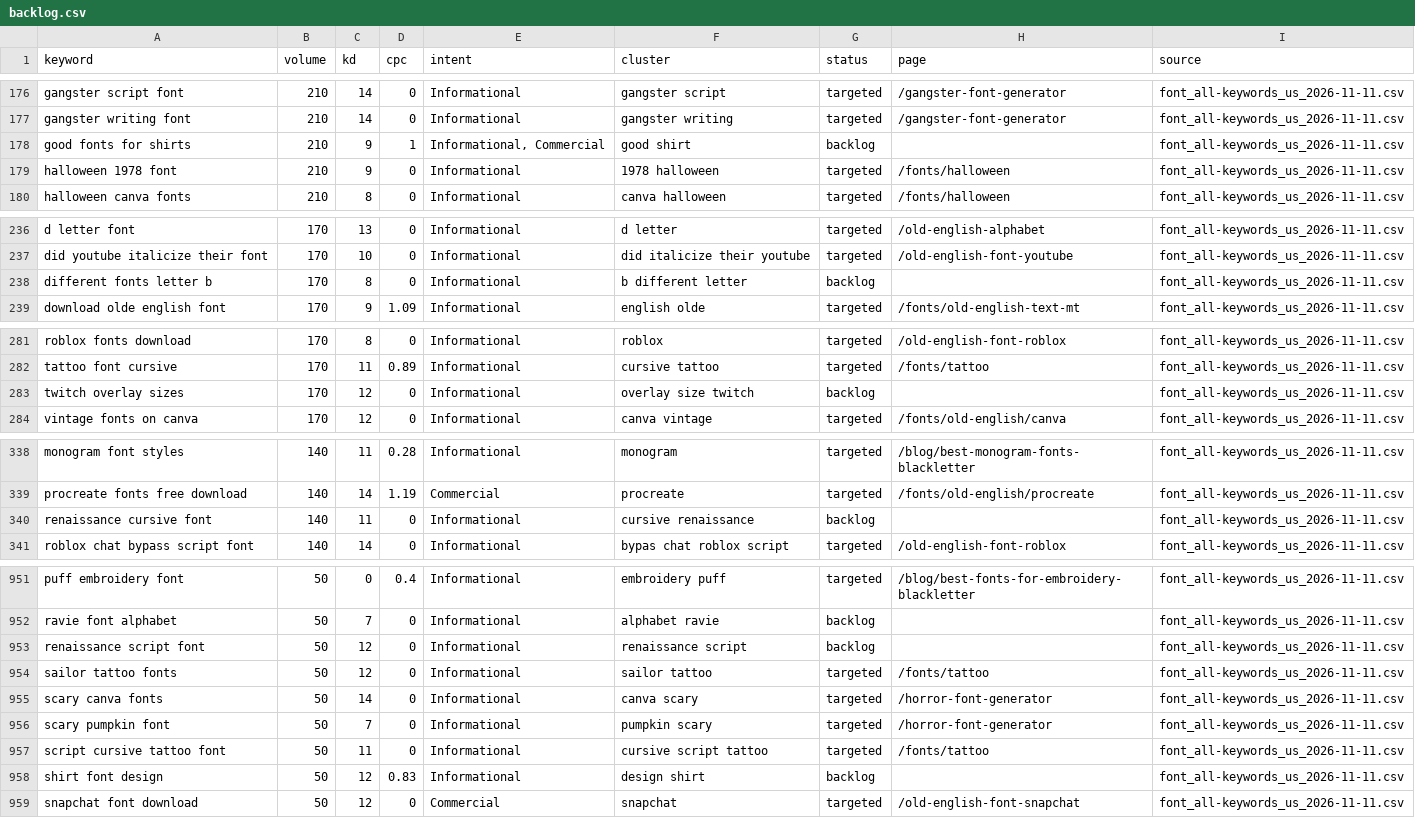
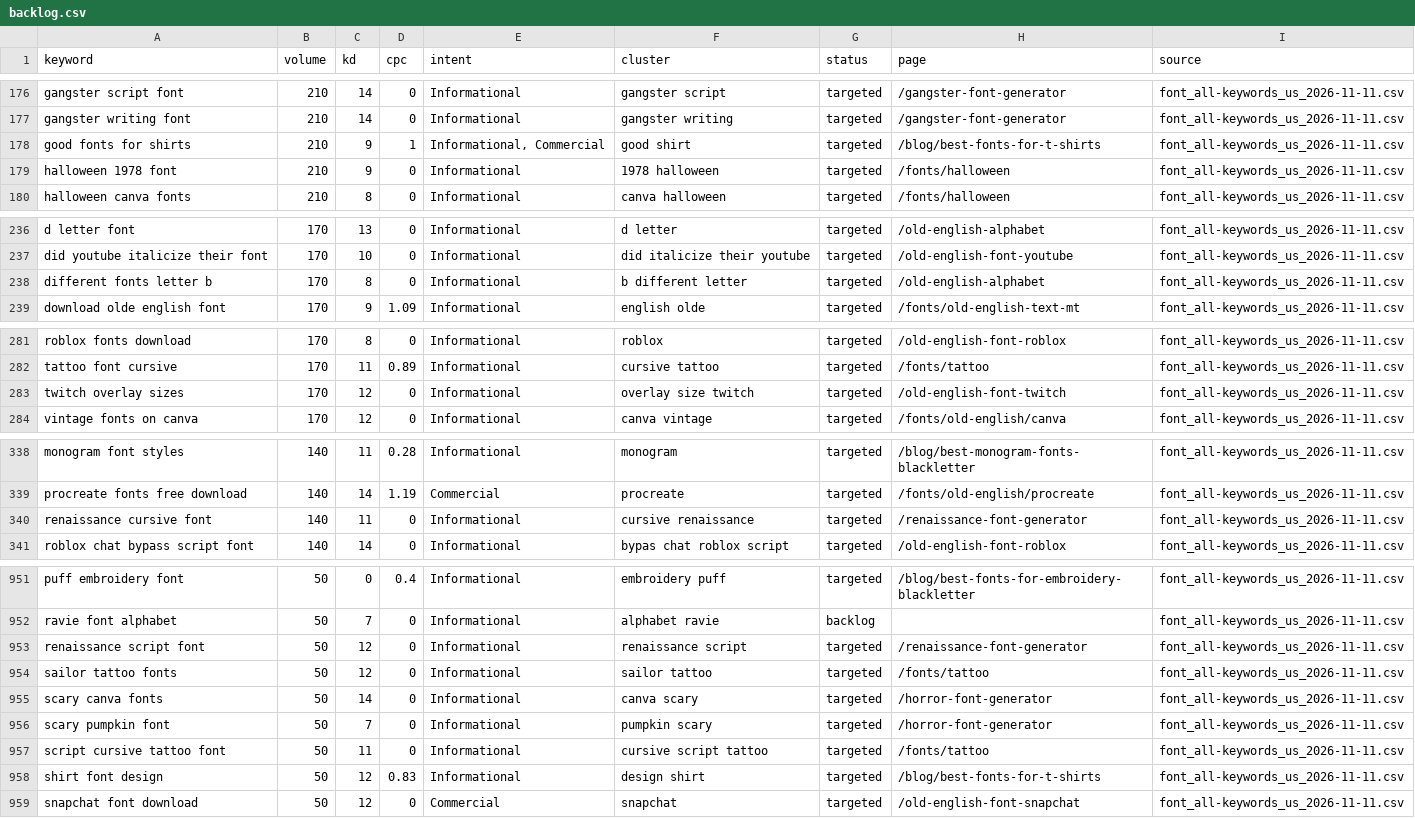
Before and after one commit to shaheertiger/oldenglishfontgenerator, a CSV file: research/backlog.csv, drawn as a sheet; only a part is shown, gaps mark what is left out; the diff covers the shown part only.

```diff
--- a/research/backlog.csv
+++ b/research/backlog.csv
@@ -177,3 +177,3 @@ gangster script font,210,14,0,Informational,gangster script,targeted,/gangster-f
 gangster writing font,210,14,0,Informational,gangster writing,targeted,/gangster-font-generator,font_all-keywords_us_2026-11-11.csv
-good fonts for shirts,210,9,1,"Informational, Commercial",good shirt,backlog,,font_all-keywords_us_2026-11-11.csv
+good fonts for shirts,210,9,1,"Informational, Commercial",good shirt,targeted,/blog/best-fonts-for-t-shirts,font_all-keywords_us_2026-11-11.csv
 halloween 1978 font,210,9,0,Informational,1978 halloween,targeted,/fonts/halloween,font_all-keywords_us_2026-11-11.csv
@@ -237,3 +237,3 @@ d letter font,170,13,0,Informational,d letter,targeted,/old-english-alphabet,fon
 did youtube italicize their font,170,10,0,Informational,did italicize their youtube,targeted,/old-english-font-youtube,font_all-keywords_us_2026-11-11.csv
-different fonts letter b,170,8,0,Informational,b different letter,backlog,,font_all-keywords_us_2026-11-11.csv
+different fonts letter b,170,8,0,Informational,b different letter,targeted,/old-english-alphabet,font_all-keywords_us_2026-11-11.csv
 download olde english font,170,9,1.09,Informational,english olde,targeted,/fonts/old-english-text-mt,font_all-keywords_us_2026-11-11.csv
@@ -282,3 +282,3 @@ roblox fonts download,170,8,0,Informational,roblox,targeted,/old-english-font-ro
 tattoo font cursive,170,11,0.89,Informational,cursive tattoo,targeted,/fonts/tattoo,font_all-keywords_us_2026-11-11.csv
-twitch overlay sizes,170,12,0,Informational,overlay size twitch,backlog,,font_all-keywords_us_2026-11-11.csv
+twitch overlay sizes,170,12,0,Informational,overlay size twitch,targeted,/old-english-font-twitch,font_all-keywords_us_2026-11-11.csv
 vintage fonts on canva,170,12,0,Informational,canva vintage,targeted,/fonts/old-english/canva,font_all-keywords_us_2026-11-11.csv
@@ -339,3 +339,3 @@ monogram font styles,140,11,0.28,Informational,monogram,targeted,/blog/best-mono
 procreate fonts free download,140,14,1.19,Commercial,procreate,targeted,/fonts/old-english/procreate,font_all-keywords_us_2026-11-11.csv
-renaissance cursive font,140,11,0,Informational,cursive renaissance,backlog,,font_all-keywords_us_2026-11-11.csv
+renaissance cursive font,140,11,0,Informational,cursive renaissance,targeted,/renaissance-font-generator,font_all-keywords_us_2026-11-11.csv
 roblox chat bypass script font,140,14,0,Informational,bypas chat roblox script,targeted,/old-english-font-roblox,font_all-keywords_us_2026-11-11.csv
@@ -952,3 +952,3 @@ puff embroidery font,50,0,0.4,Informational,embroidery puff,targeted,/blog/best-
 ravie font alphabet,50,7,0,Informational,alphabet ravie,backlog,,font_all-keywords_us_2026-11-11.csv
-renaissance script font,50,12,0,Informational,renaissance script,backlog,,font_all-keywords_us_2026-11-11.csv
+renaissance script font,50,12,0,Informational,renaissance script,targeted,/renaissance-font-generator,font_all-keywords_us_2026-11-11.csv
 sailor tattoo fonts,50,12,0,Informational,sailor tattoo,targeted,/fonts/tattoo,font_all-keywords_us_2026-11-11.csv
@@ -957,3 +957,3 @@ scary pumpkin font,50,7,0,Informational,pumpkin scary,targeted,/horror-font-gene
 script cursive tattoo font,50,11,0,Informational,cursive script tattoo,targeted,/fonts/tattoo,font_all-keywords_us_2026-11-11.csv
-shirt font design,50,12,0.83,Informational,design shirt,backlog,,font_all-keywords_us_2026-11-11.csv
+shirt font design,50,12,0.83,Informational,design shirt,targeted,/blog/best-fonts-for-t-shirts,font_all-keywords_us_2026-11-11.csv
 snapchat font download,50,12,0,Commercial,snapchat,targeted,/old-english-font-snapchat,font_all-keywords_us_2026-11-11.csv
```
Also changed, not shown: 73 edited cells elsewhere in this file, 25 other files.
